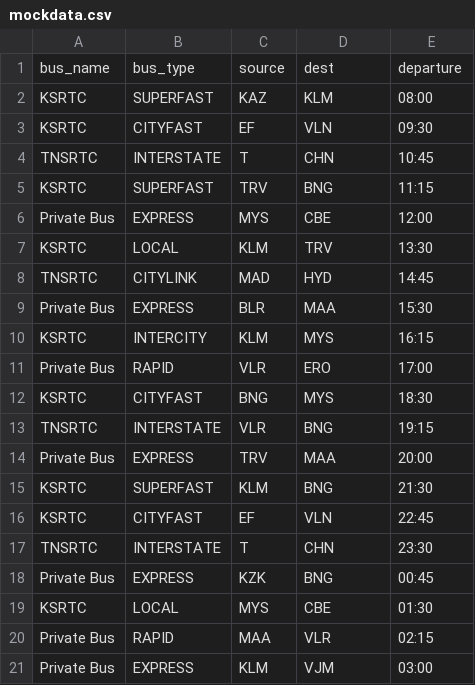
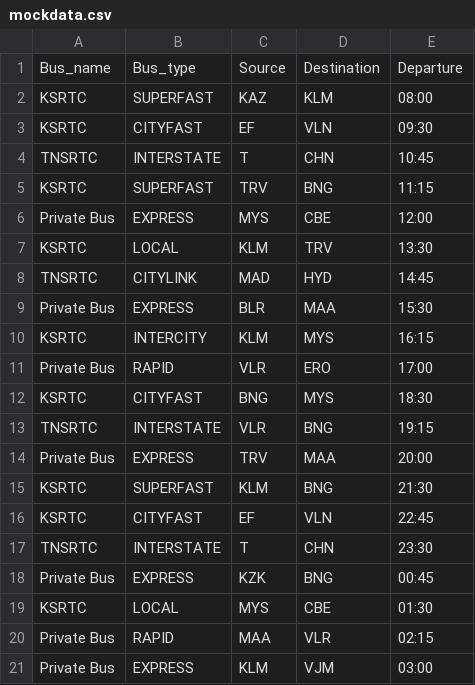
Before and after one commit to safar-byte/Bussin, a CSV file: CommonFiles/mockdata.csv, drawn as a sheet; removed rows and columns are numbered as before the commit, all else as after; the diff names each change by its address in the sheet, - before the commit and + after, or states it on an @@ line.

Commit message:
make the heading of mockdata.csv

```diff
--- a/CommonFiles/mockdata.csv
+++ b/CommonFiles/mockdata.csv
-row 1: bus_name | bus_type | source | dest | departure
+row 1: Bus_name | Bus_type | Source | Destination | Departure
```
